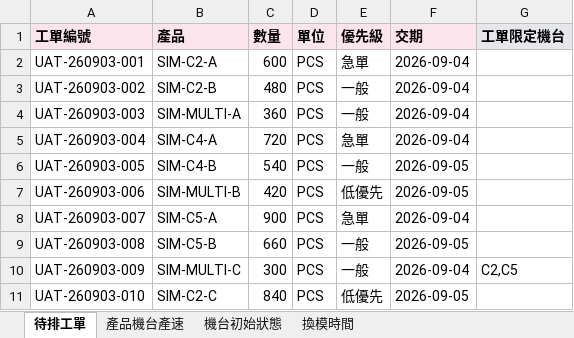
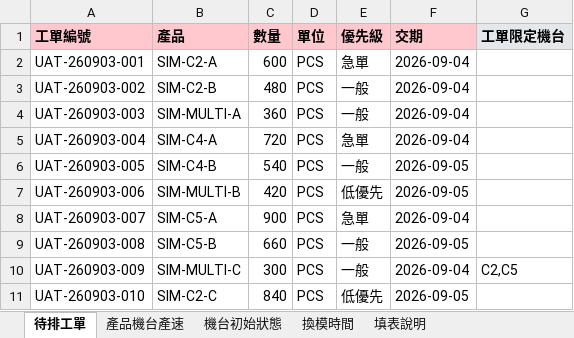
Before and after one commit to josephhsu0919/east-fu-lean-aps, an Excel workbook: data/EastFu_Lean_APS_Demo.xlsx, sheet 待排工單, drawn as a sheet; values as stored, in another font and other column widths than the file's, no borders; the diff names each change by its address in the sheet, - before the commit and + after, or states it on an @@ line.

```diff
--- a/data/EastFu_Lean_APS_Demo.xlsx (sheet 待排工單)
+++ b/data/EastFu_Lean_APS_Demo.xlsx (sheet 待排工單)
+sheet tab: 填表說明
-A1:F1 fill: #FCE4EC
+A1:F1 fill: #FFC7CE
```
Also changed, not shown: sheet 產品機台產速, sheet 換模時間, sheet 機台初始狀態, 6 other files.
